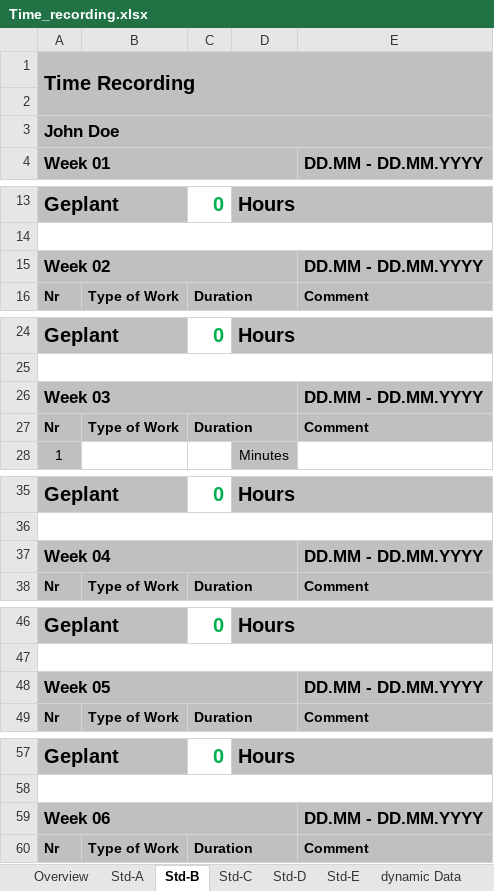
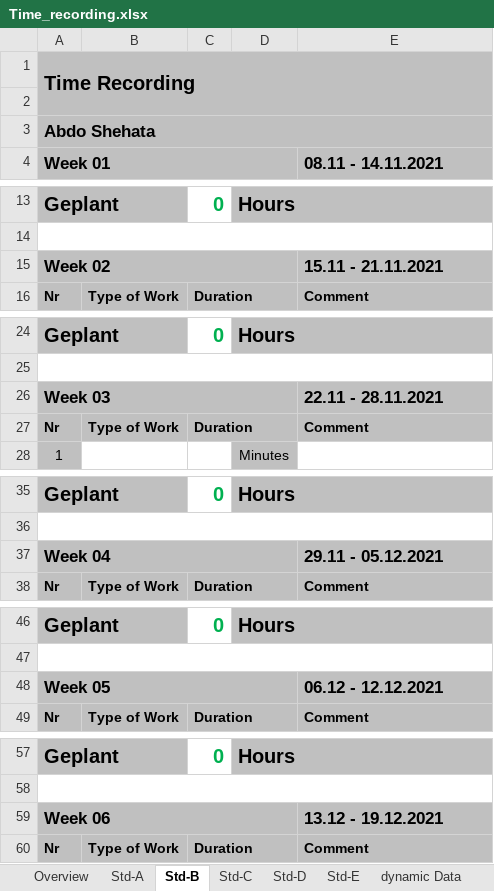
Before and after one commit to abdo643-HULK/Home-Automation-Sem3, an Excel workbook: Documentation/ProjectDocumentation/Time_recording.xlsx, sheet Std-B, drawn as a sheet; only a part is shown, gaps mark what is left out; values as stored, in another font and other column widths than the file's, no borders; the diff covers the shown part only; the diff names each change by its address in the sheet, - before the commit and + after, or states it on an @@ line.

```diff
--- a/Documentation/ProjectDocumentation/Time_recording.xlsx (sheet Std-B)
+++ b/Documentation/ProjectDocumentation/Time_recording.xlsx (sheet Std-B)
-A3 (Week 01): John Doe
+A3 (Week 01): Abdo Shehata
-E4: DD.MM - DD.MM.YYYY
+E4: 08.11 - 14.11.2021
-E15 (08.11 - 14.11.2021): DD.MM - DD.MM.YYYY
+E15 (08.11 - 14.11.2021): 15.11 - 21.11.2021
-E26 (08.11 - 14.11.2021): DD.MM - DD.MM.YYYY
+E26 (08.11 - 14.11.2021): 22.11 - 28.11.2021
-E37 (08.11 - 14.11.2021): DD.MM - DD.MM.YYYY
+E37 (08.11 - 14.11.2021): 29.11 - 05.12.2021
-E48 (08.11 - 14.11.2021): DD.MM - DD.MM.YYYY
+E48 (08.11 - 14.11.2021): 06.12 - 12.12.2021
-E59 (08.11 - 14.11.2021): DD.MM - DD.MM.YYYY
+E59 (08.11 - 14.11.2021): 13.12 - 19.12.2021
```
Also changed, not shown: 14 edited cells elsewhere in this sheet, sheet Overview, sheet Std-A, sheet dynamic Data, sheet Std-C, sheet Std-D, sheet Std-E.
